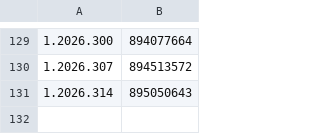
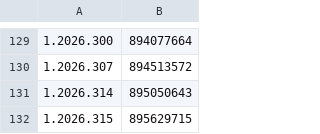
Before and after one commit to TrollStoreX/cac, a CSV file: Library/Record/com.nan.cac/6448311069_us.csv, drawn as a sheet; only a part is shown, gaps mark what is left out.

```diff
--- a/Library/Record/com.nan.cac/6448311069_us.csv
+++ b/Library/Record/com.nan.cac/6448311069_us.csv
@@ -131 +131,2 @@
 1.2026.314,895050643
+1.2026.315,895629715
```
Also changed, not shown: 1 other file.
